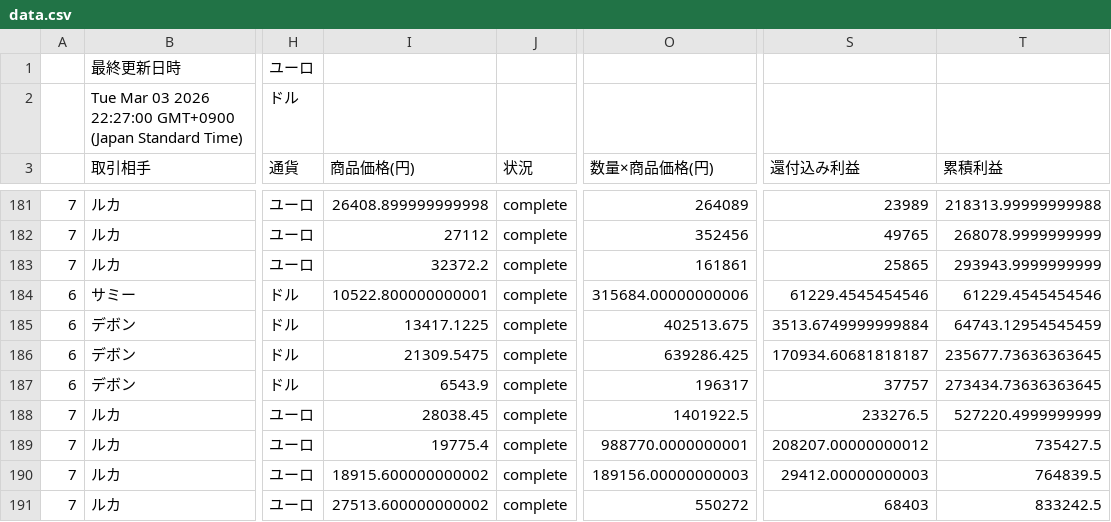
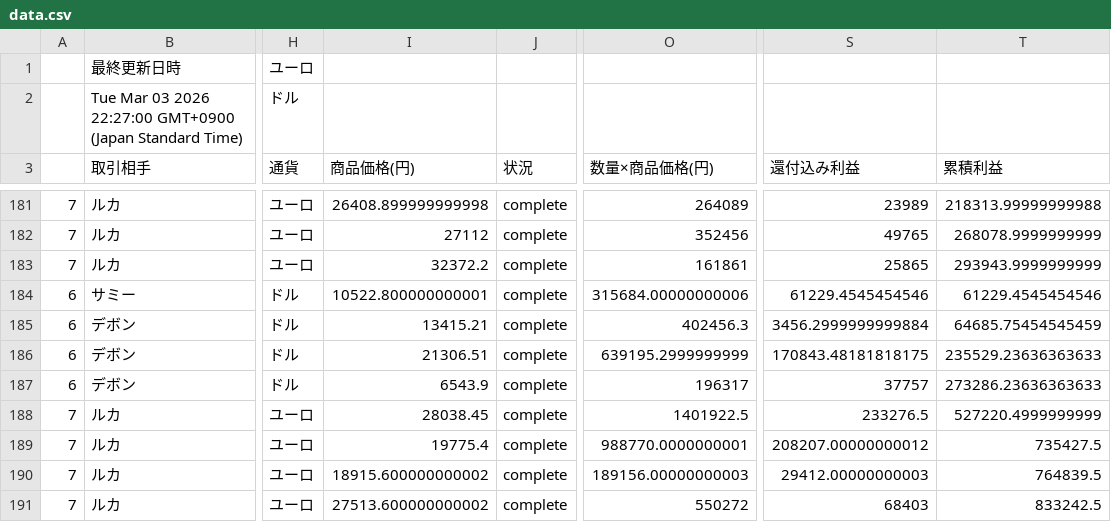
Before and after one commit to rara-wq/csv-data-site, a CSV file: data.csv, drawn as a sheet; only a part is shown, gaps mark what is left out; the diff names each change by its address in the sheet, - before the commit and + after, or states it on an @@ line.

Commit message:
Update CSV backup

```diff
--- a/data.csv
+++ b/data.csv
-I185 (商品価格(円)): 13417.1225
+I185 (商品価格(円)): 13415.21
-O185 (数量×商品価格(円)): 402513.675
+O185 (数量×商品価格(円)): 402456.3
-S185 (還付込み利益): 3513.6749999999884
+S185 (還付込み利益): 3456.2999999999884
-T185 (累積利益): 64743.12954545459
+T185 (累積利益): 64685.75454545459
-I186 (商品価格(円)): 21309.5475
+I186 (商品価格(円)): 21306.51
-O186 (数量×商品価格(円)): 639286.425
+O186 (数量×商品価格(円)): 639195.2999999999
-S186 (還付込み利益): 170934.60681818187
+S186 (還付込み利益): 170843.48181818175
-T186 (累積利益): 235677.73636363645
+T186 (累積利益): 235529.23636363633
-T187 (累積利益): 273434.73636363645
+T187 (累積利益): 273286.23636363633
```
